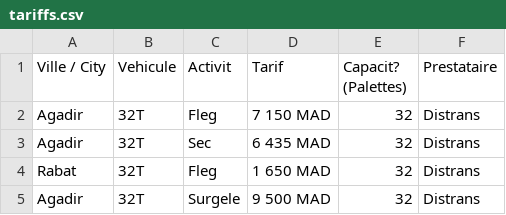
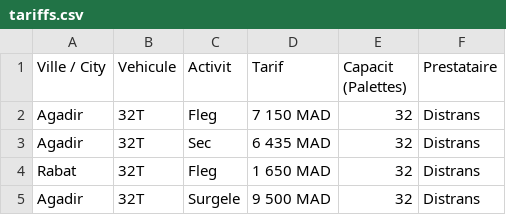
Before and after one commit to elfakir20/LABDIS, a CSV file: tariffs.csv, drawn as a sheet; only a part is shown.

Commit message:
Update tariffs.csv

```diff
--- a/tariffs.csv
+++ b/tariffs.csv
@@ -1,2 +1,2 @@
-Ville / City,Vehicule,Activit,Tarif,Capacit? (Palettes),Prestataire
+Ville / City,Vehicule,Activit,Tarif,Capacit (Palettes),Prestataire
 Agadir,32T,Fleg,7 150 MAD,32,Distrans
```
